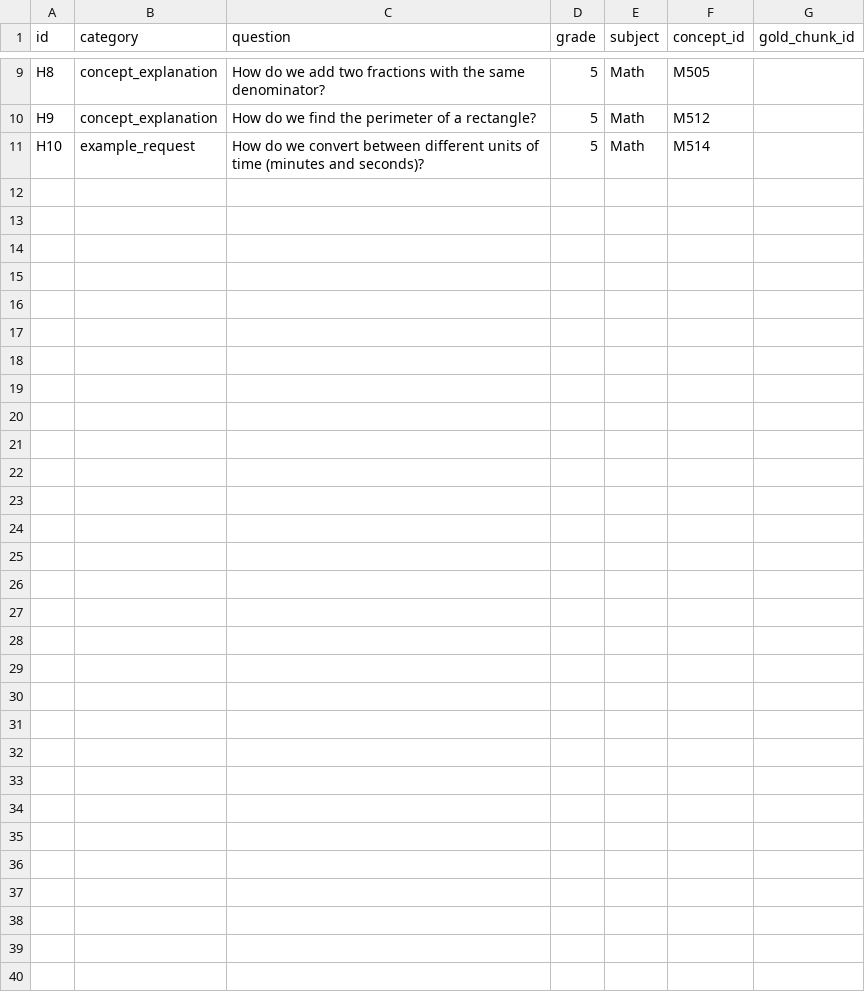
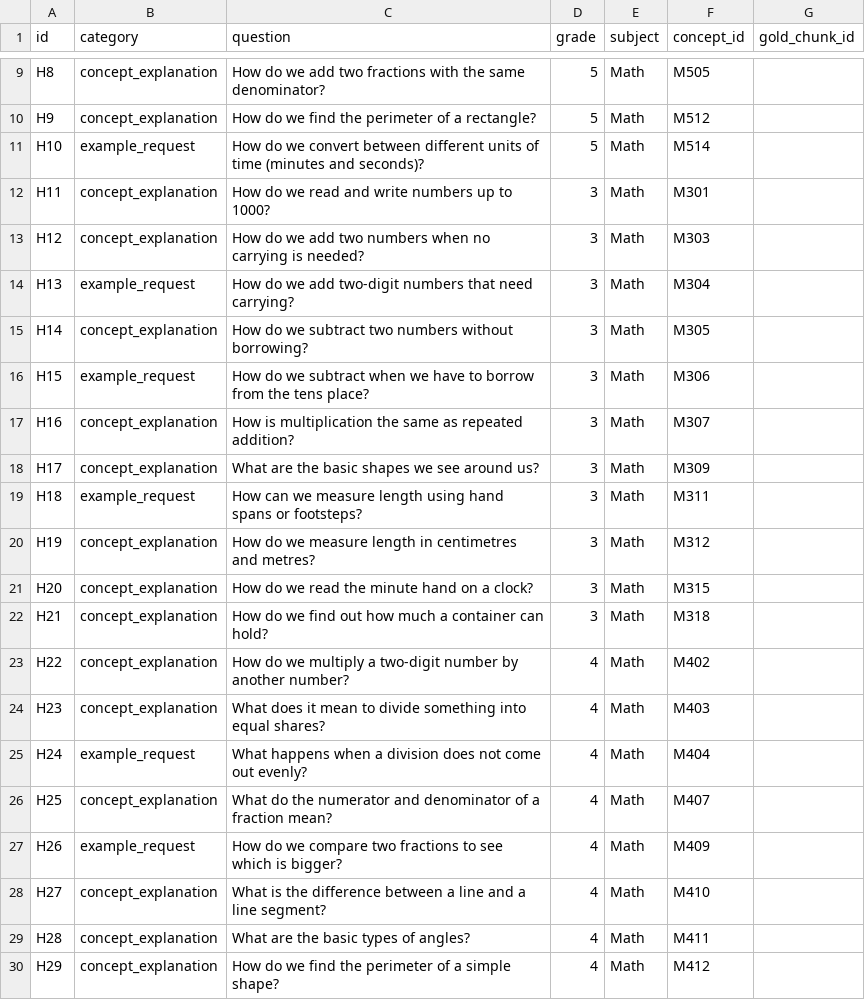
Before and after one commit to anirudhkrishna-06/calcmate-fyp, a CSV file: benchmark/questions_heldout.csv, drawn as a sheet; only a part is shown, gaps mark what is left out; the diff covers the shown part only; the diff names each change by its address in the sheet, - before the commit and + after, or states it on an @@ line.

```diff
--- a/benchmark/questions_heldout.csv
+++ b/benchmark/questions_heldout.csv
+row 12: H11 | concept_explanation | How do we read and write numbers up to 1000? | 3 | Math | M301
+row 13: H12 | concept_explanation | How do we add two numbers when no carrying is needed? | 3 | Math | M303
+row 14: H13 | example_request | How do we add two-digit numbers that need carrying? | 3 | Math | M304
+row 15: H14 | concept_explanation | How do we subtract two numbers without borrowing? | 3 | Math | M305
+row 16: H15 | example_request | How do we subtract when we have to borrow from the tens place? | 3 | Math | M306
+row 17: H16 | concept_explanation | How is multiplication the same as repeated addition? | 3 | Math | M307
+row 18: H17 | concept_explanation | What are the basic shapes we see around us? | 3 | Math | M309
+row 19: H18 | example_request | How can we measure length using hand spans or footsteps? | 3 | Math | M311
+row 20: H19 | concept_explanation | How do we measure length in centimetres and metres? | 3 | Math | M312
+row 21: H20 | concept_explanation | How do we read the minute hand on a clock? | 3 | Math | M315
+row 22: H21 | concept_explanation | How do we find out how much a container can hold? | 3 | Math | M318
+row 23: H22 | concept_explanation | How do we multiply a two-digit number by another number? | 4 | Math | M402
+row 24: H23 | concept_explanation | What does it mean to divide something into equal shares? | 4 | Math | M403
+row 25: H24 | example_request | What happens when a division does not come out evenly? | 4 | Math | M404
+row 26: H25 | concept_explanation | What do the numerator and denominator of a fraction mean? | 4 | Math | M407
+row 27: H26 | example_request | How do we compare two fractions to see which is bigger? | 4 | Math | M409
+row 28: H27 | concept_explanation | What is the difference between a line and a line segment? | 4 | Math | M410
+row 29: H28 | concept_explanation | What are the basic types of angles? | 4 | Math | M411
+row 30: H29 | concept_explanation | How do we find the perimeter of a simple shape? | 4 | Math | M412
```
Also changed, not shown: 14 added rows elsewhere in this file, benchmark/questions.csv, 6 other files.
